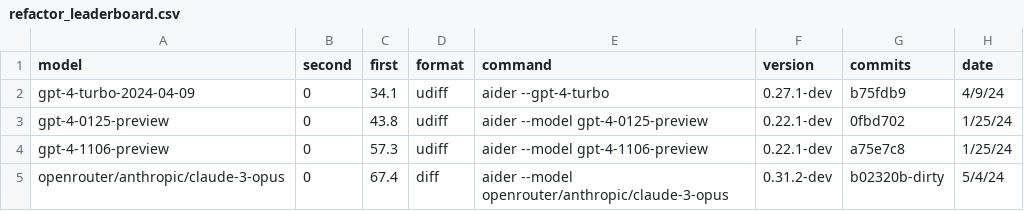
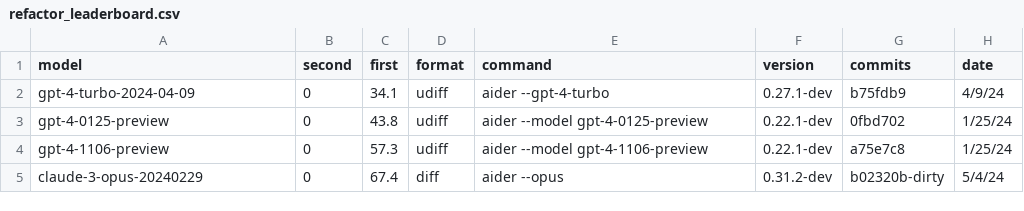
Before and after one commit to CompactSaaS-Org/aider, a CSV file: _data/refactor_leaderboard.csv, drawn as a sheet.

```diff
--- a/_data/refactor_leaderboard.csv
+++ b/_data/refactor_leaderboard.csv
@@ -4,2 +4,2 @@ gpt-4-0125-preview,0,43.8,udiff,aider --model gpt-4-0125-preview,0.22.1-dev,0fbd
 gpt-4-1106-preview,0,57.3,udiff,aider --model gpt-4-1106-preview,0.22.1-dev,a75e7c8,1/25/24
-openrouter/anthropic/claude-3-opus,0,67.4,diff,aider --model openrouter/anthropic/claude-3-opus,0.31.2-dev,b02320b-dirty,5/4/24
+claude-3-opus-20240229,0,67.4,diff,aider --opus,0.31.2-dev,b02320b-dirty,5/4/24
```
Also changed, not shown: 1 other file.
